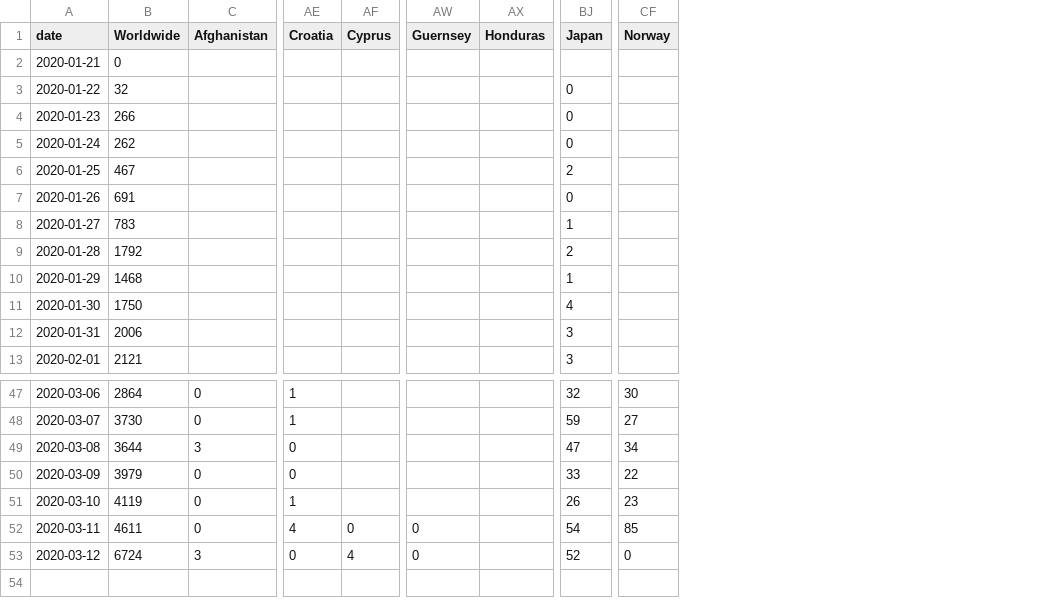
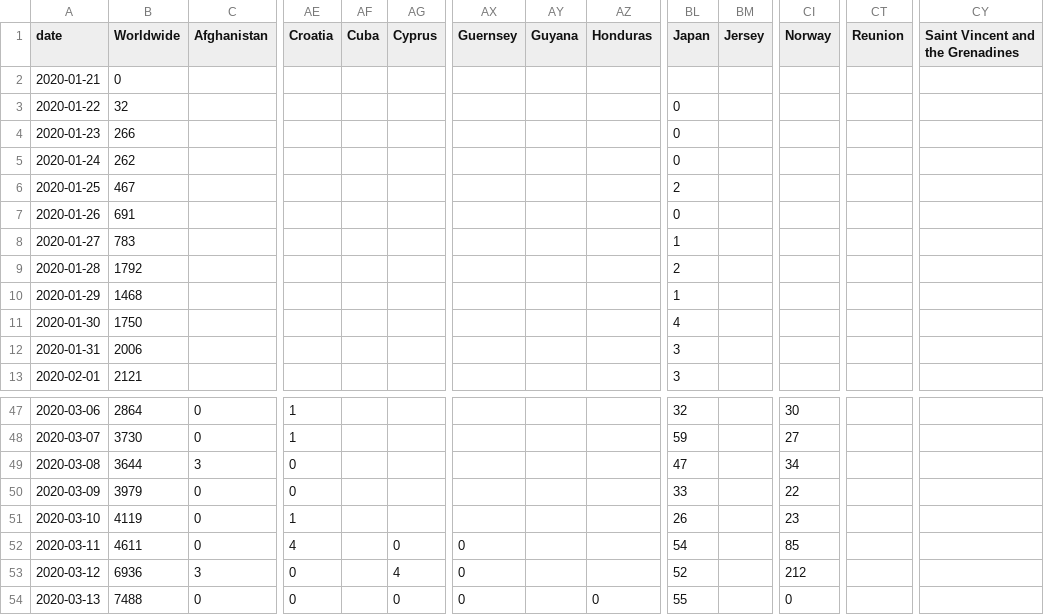
Before and after one commit to anastasia-rk/covid19_exp, a CSV file: newcases.csv, drawn as a sheet; only a part is shown, gaps mark what is left out; addresses are those after the commit; rows hold the shown columns only; the diff names each change by its address in the sheet, - before the commit and + after, or states it on an @@ line.

```diff
--- a/newcases.csv
+++ b/newcases.csv
+column AF (Cuba), empty
+column AY (Guyana), empty
+column BM (Jersey), empty
+column CT (Reunion), empty
+column CY (Saint Vincent and the Grenadines), empty
-B53 (Worldwide): 6724
+B53 (Worldwide): 6936
-CI53 (Norway): 0
+CI53 (Norway): 212
+row 54: 2020-03-13 | 7488 | 0 | 0 |  | 0 | 0 |  | 0 | 55 |  | 0
```
Also changed, not shown: 11 other files.
